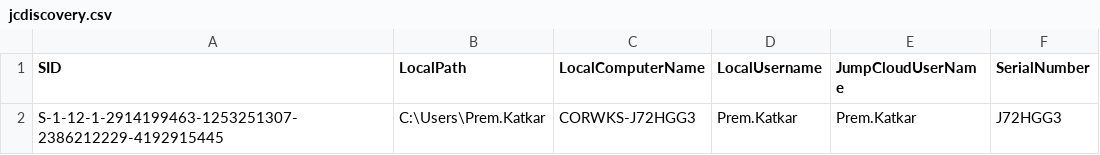
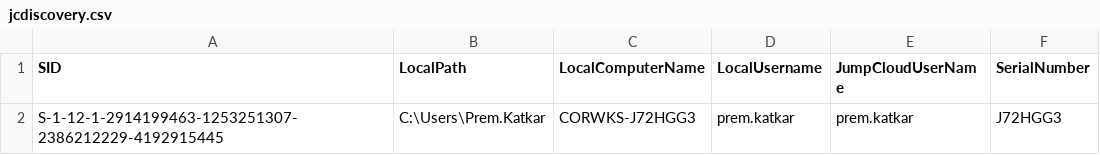
Before and after one commit to nikhil-syngience/Jumpcloud-ADMU-Discovery, a CSV file: jcdiscovery.csv, drawn as a sheet.

Commit message:
Update jcdiscovery.csv

```diff
--- a/jcdiscovery.csv
+++ b/jcdiscovery.csv
@@ -1,2 +1,2 @@
 "SID","LocalPath","LocalComputerName","LocalUsername","JumpCloudUserName","SerialNumber"
-S-1-12-1-2914199463-1253251307-2386212229-4192915445,"C:\Users\Prem.Katkar","CORWKS-J72HGG3","Prem.Katkar","Prem.Katkar","J72HGG3"
+S-1-12-1-2914199463-1253251307-2386212229-4192915445,"C:\Users\Prem.Katkar","CORWKS-J72HGG3","prem.katkar","prem.katkar","J72HGG3"
```
